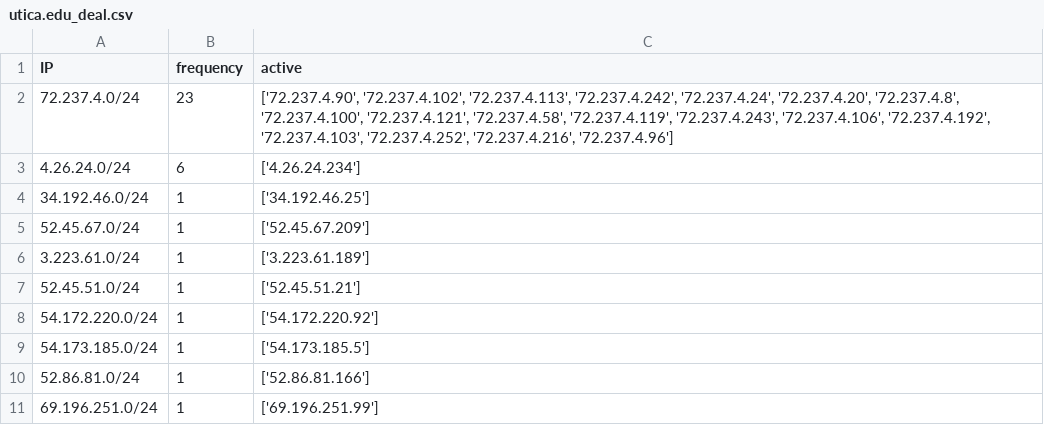
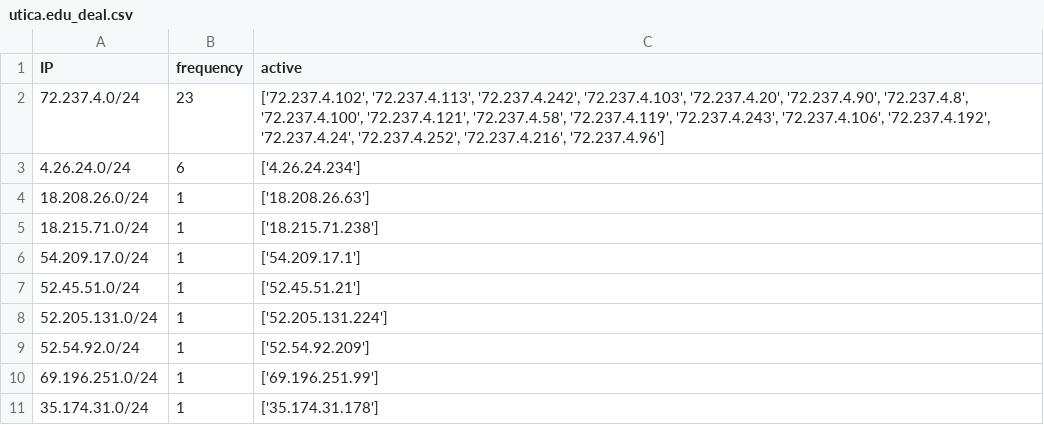
Before and after one commit to Michael-Meade/Moss-Uc-2.3, a CSV file: src/modules/commands/sub_domain3_wrapper/subdomain3/result/utica.edu/utica.edu_deal.csv, drawn as a sheet.

```diff
--- a/src/modules/commands/sub_domain3_wrapper/subdomain3/result/utica.edu/utica.edu_deal.csv
+++ b/src/modules/commands/sub_domain3_wrapper/subdomain3/result/utica.edu/utica.edu_deal.csv
@@ -1,11 +1,11 @@
 IP,frequency,active
-72.237.4.0/24,23,"['72.237.4.90', '72.237.4.102', '72.237.4.113', '72.237.4.242', '72.237.4.24', '72.237.4.20', '72.237.4.8', '72.237.4.100', '72.237.4.121', '72.237.4.58', '72.237.4.119', '72.237.4.243', '72.237.4.106', '72.237.4.192', '72.237.4.103', '72.237.4.252', '72.237.4.216', '72.237.4.96']"
+72.237.4.0/24,23,"['72.237.4.102', '72.237.4.113', '72.237.4.242', '72.237.4.103', '72.237.4.20', '72.237.4.90', '72.237.4.8', '72.237.4.100', '72.237.4.121', '72.237.4.58', '72.237.4.119', '72.237.4.243', '72.237.4.106', '72.237.4.192', '72.237.4.24', '72.237.4.252', '72.237.4.216', '72.237.4.96']"
 4.26.24.0/24,6,['4.26.24.234']
-34.192.46.0/24,1,['34.192.46.25']
-52.45.67.0/24,1,['52.45.67.209']
-3.223.61.0/24,1,['3.223.61.189']
+18.208.26.0/24,1,['18.208.26.63']
+18.215.71.0/24,1,['18.215.71.238']
+54.209.17.0/24,1,['54.209.17.1']
 52.45.51.0/24,1,['52.45.51.21']
-54.172.220.0/24,1,['54.172.220.92']
-54.173.185.0/24,1,['54.173.185.5']
-52.86.81.0/24,1,['52.86.81.166']
+52.205.131.0/24,1,['52.205.131.224']
+52.54.92.0/24,1,['52.54.92.209']
 69.196.251.0/24,1,['69.196.251.99']
+35.174.31.0/24,1,['35.174.31.178']
```
Also changed, not shown: 33 other files.
